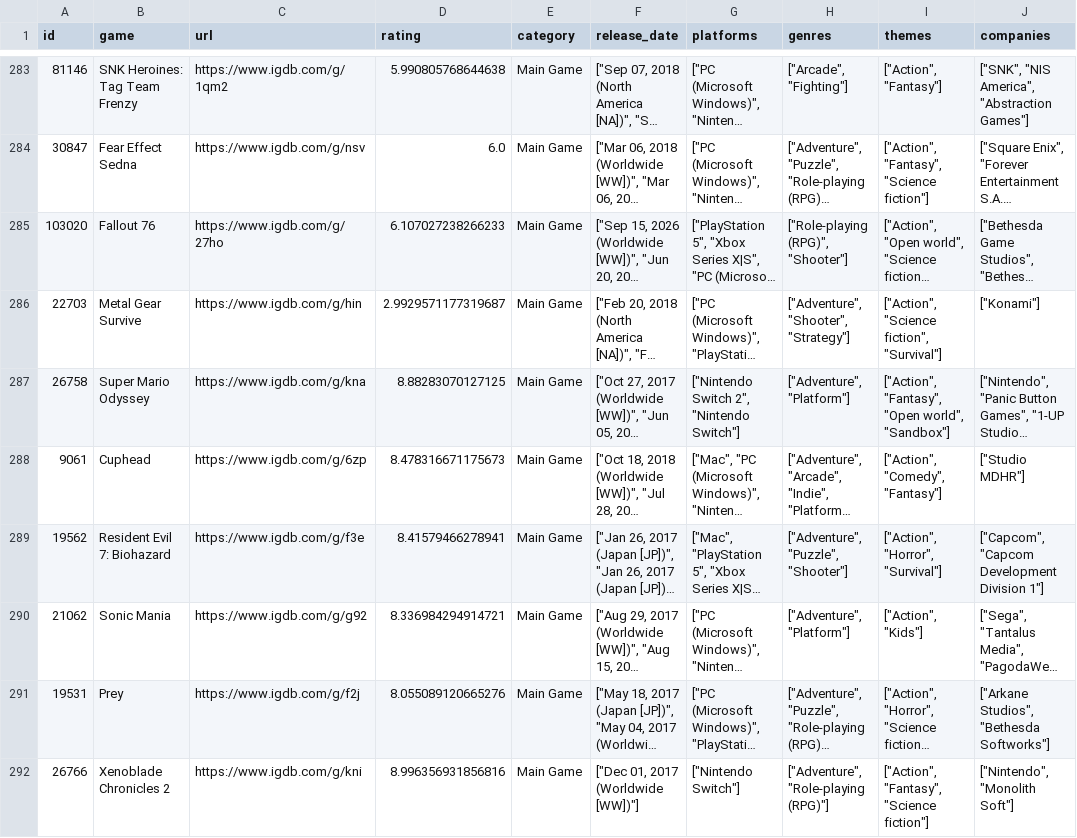
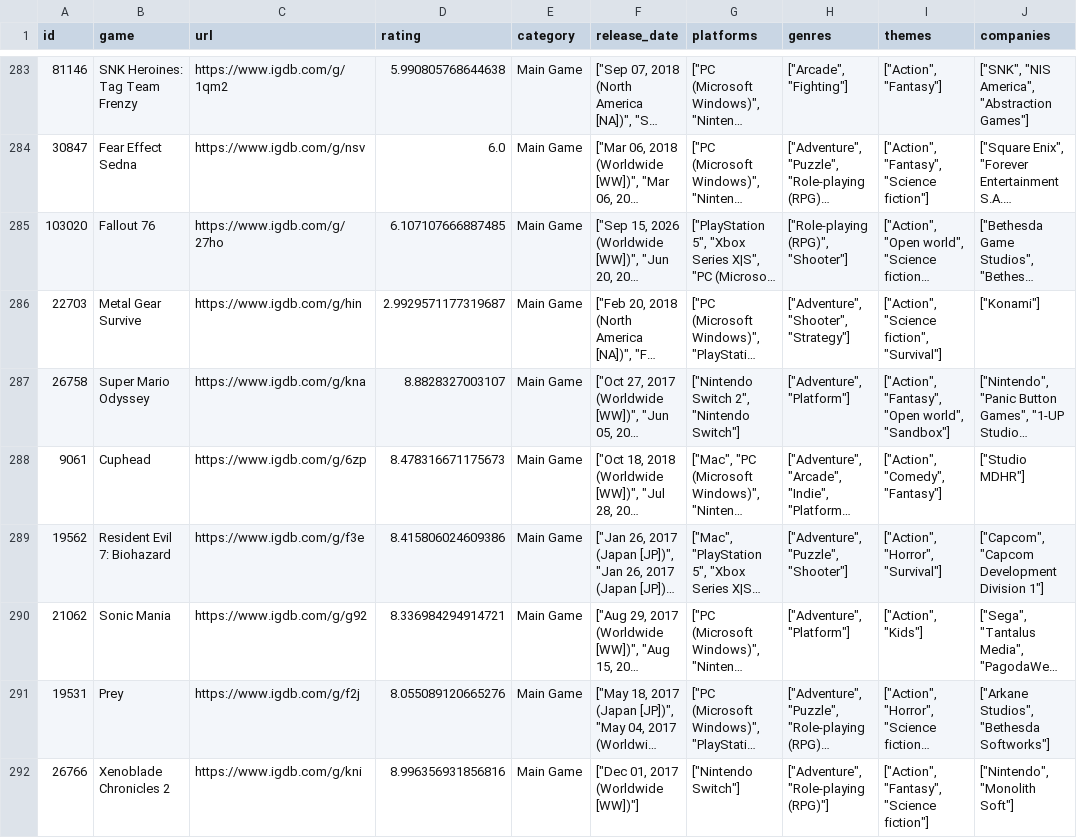
Before and after one commit to noiseredux/whatshouldnoisereduxplay, a CSV file: want-to-play.csv, drawn as a sheet; only a part is shown, gaps mark what is left out; long unchanged cells end in …; the diff covers the shown part only; the diff names each change by its address in the sheet, - before the commit and + after, or states it on an @@ line.

```diff
--- a/want-to-play.csv
+++ b/want-to-play.csv
-D285 (rating): 6.107027238266233
+D285 (rating): 6.107107666887485
-D287 (rating): 8.88283070127125
+D287 (rating): 8.8828327003107
-D289 (rating): 8.41579466278941
+D289 (rating): 8.415806024609386
```
Also changed, not shown: 3 added rows and 72 edited cells elsewhere in this file, 1 other file.
